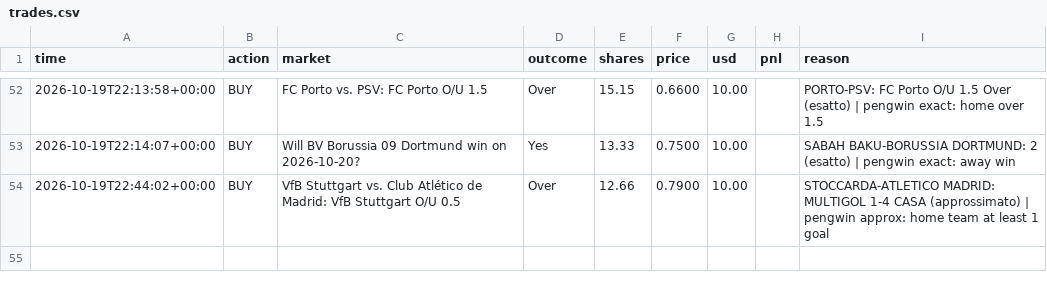
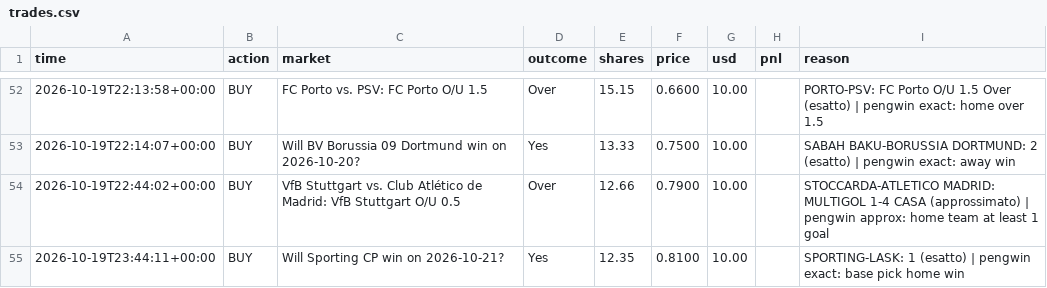
Before and after one commit to MoldyAxis395/polymarket-news-bot, a CSV file: data/pengwin/trades.csv, drawn as a sheet; only a part is shown, gaps mark what is left out.

```diff
--- a/data/pengwin/trades.csv
+++ b/data/pengwin/trades.csv
@@ -54 +54,2 @@ time,action,market,outcome,shares,price,usd,pnl,reason
 2026-10-19T22:44:02+00:00,BUY,VfB Stuttgart vs. Club Atlético de Madrid: VfB Stuttgart O/U 0.5,Over,12.66,0.7900,10.00,,STOCCARDA-ATLETICO MADRID: MULTIGOL 1-4 CASA (approssimato) | pengwin approx: home team at least 1 goal
+2026-10-19T23:44:11+00:00,BUY,Will Sporting CP win on 2026-10-21?,Yes,12.35,0.8100,10.00,,SPORTING-LASK: 1 (esatto) | pengwin exact: base pick home win
```
Also changed, not shown: 8 other files.
